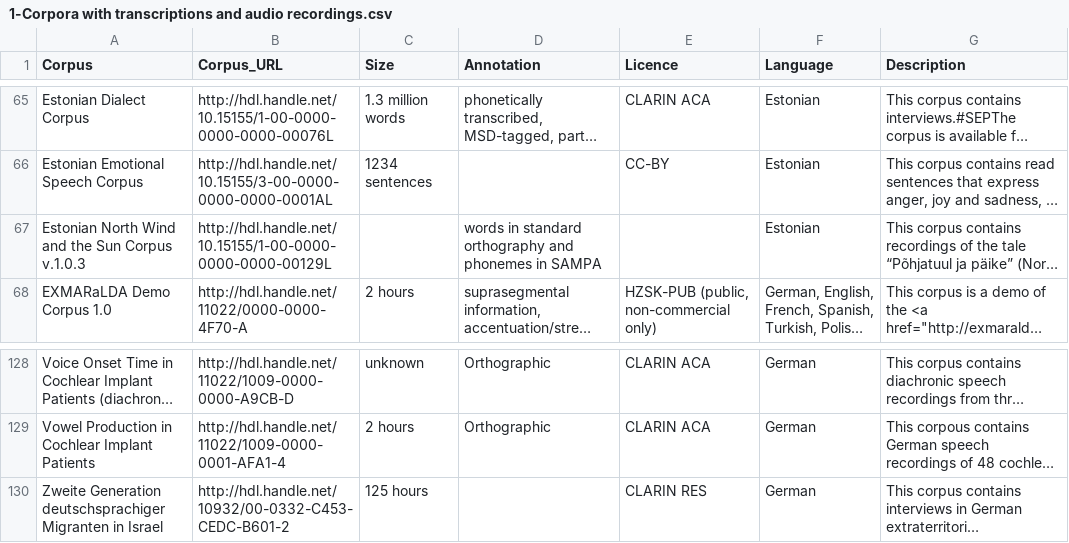
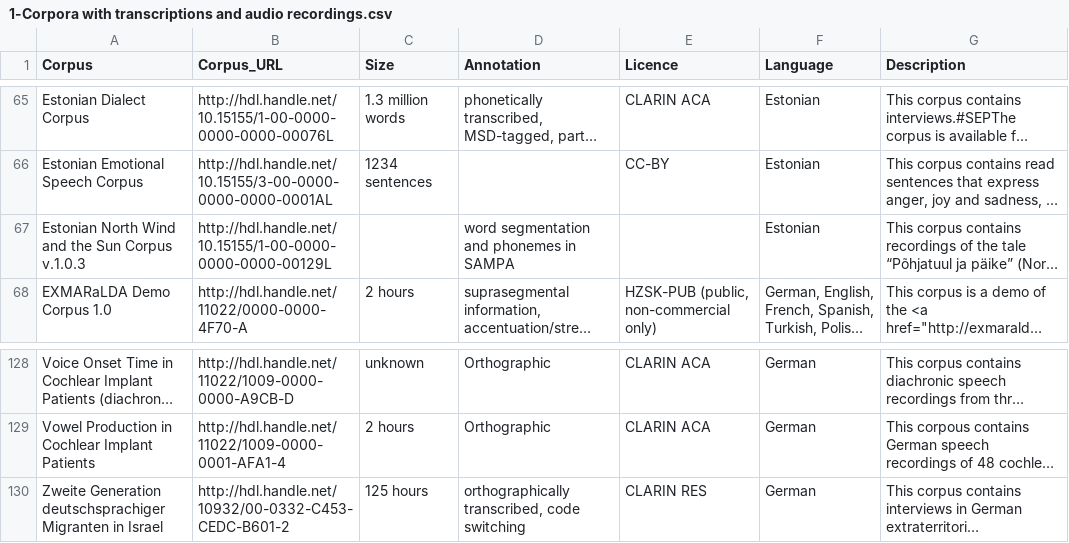
Before and after one commit to clarin-eric/resource-families-html-generator, a CSV file: resource_families/Spoken corpora/1-Spoken corpora in the CLARIN infrastructure/1-Corpora with transcriptions and audio recordings.csv, drawn as a sheet; only a part is shown, gaps mark what is left out; long unchanged cells end in …; the diff covers the shown part only; the diff names each change by its address in the sheet, - before the commit and + after, or states it on an @@ line.

```diff
--- a/resource_families/Spoken corpora/1-Spoken corpora in the CLARIN infrastructure/1-Corpora with transcriptions and audio recordings.csv
+++ b/resource_families/Spoken corpora/1-Spoken corpora in the CLARIN infrastructure/1-Corpora with transcriptions and audio recordings.csv
-D67 (Annotation): words in standard orthography and phonemes in SAMPA
+D67 (Annotation): word segmentation and phonemes in SAMPA
-D130 (Annotation): (empty)
+D130 (Annotation): orthographically transcribed, code switching
```
Also changed, not shown: 9 edited cells elsewhere in this file.
